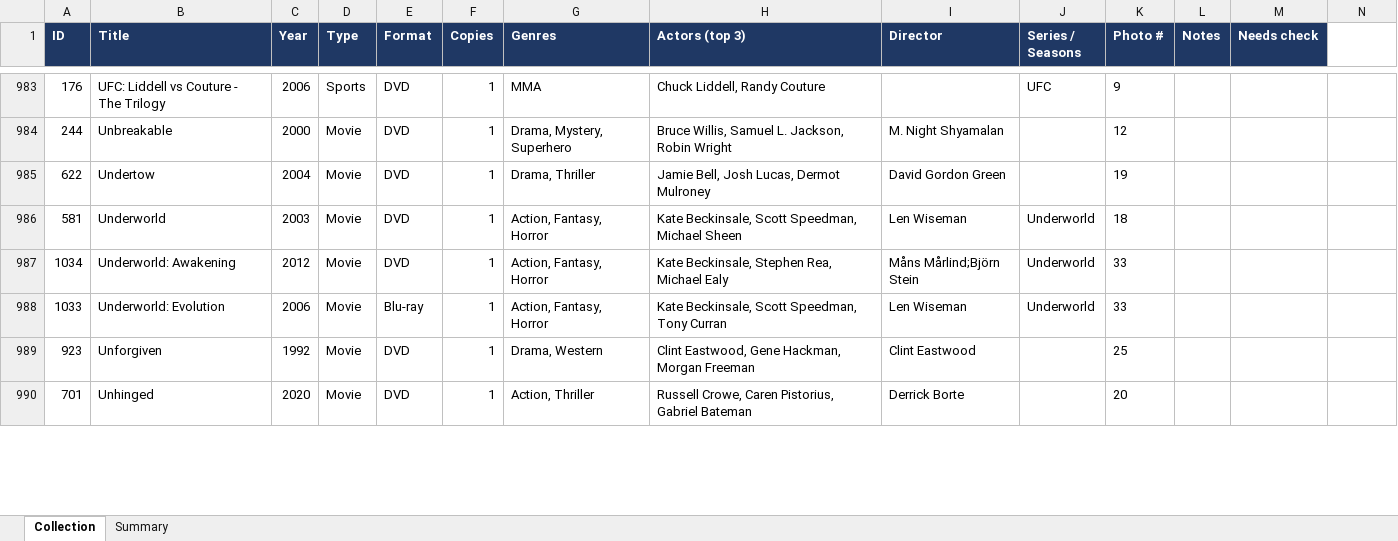
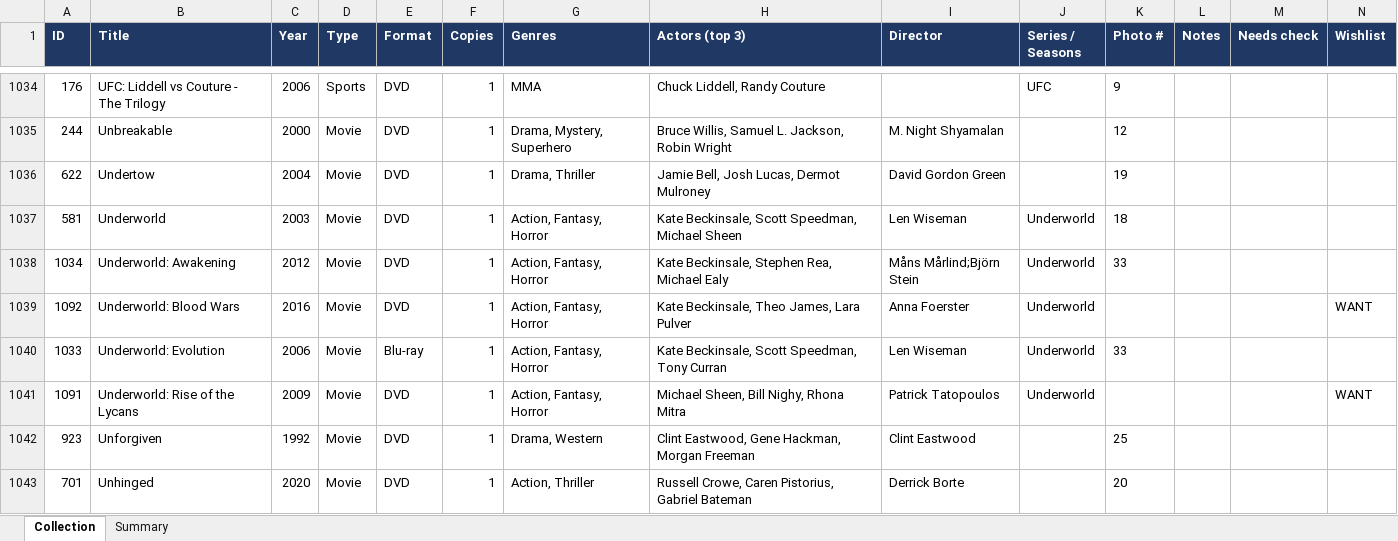
Before and after one commit to mitch-gifbbb/videostore, an Excel workbook: perrys-video-store.xlsx, sheet Collection, drawn as a sheet; only a part is shown, gaps mark what is left out; values as stored, in another font and other column widths than the file's, no borders; charts and pictures not drawn; the diff covers the shown part only; the diff names each change by its address in the sheet, - before the commit and + after, or states it on an @@ line.

```diff
--- a/perrys-video-store.xlsx (sheet Collection)
+++ b/perrys-video-store.xlsx (sheet Collection)
-N1: (empty)
+N1: Wishlist
-N1 fill: none
+N1 fill: #1F3864
+row 1039: 1092 | Underworld: Blood Wars | 2016 | Movie | DVD | 1 | Action, Fantasy, Horror | Kate Beckinsale, Theo James, Lara Pulver | Anna Foerster | Underworld |  |  |  | WANT
+row 1041: 1091 | Underworld: Rise of the Lycans | 2009 | Movie | DVD | 1 | Action, Fantasy, Horror | Michael Sheen, Bill Nighy, Rhona Mitra | Patrick Tatopoulos | Underworld |  |  |  | WANT
```
Also changed, not shown: 52 added rows, 4 edited cells and cell formats elsewhere in this sheet, sheet Summary, formulas that keep their value, 3 other files.
